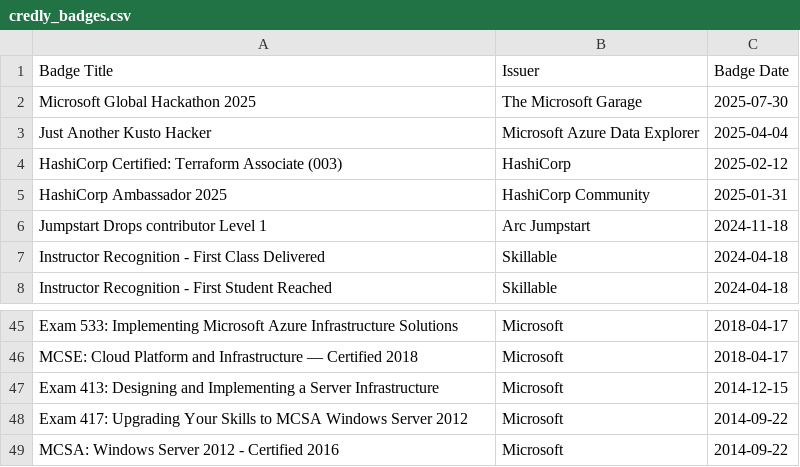
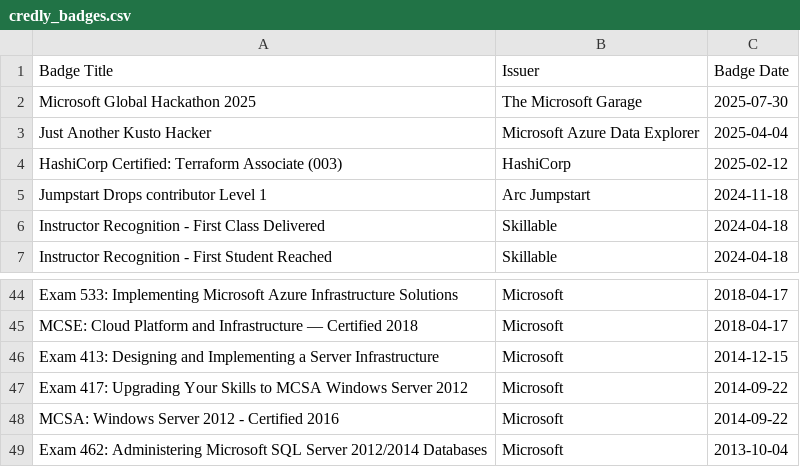
Before and after one commit to weeyin83/exam-timeline, a CSV file: credly_badges.csv, drawn as a sheet; only a part is shown, gaps mark what is left out.

```diff
--- a/credly_badges.csv
+++ b/credly_badges.csv
@@ -4,3 +4,2 @@ Just Another Kusto Hacker,Microsoft Azure Data Explorer,2025-04-04
 HashiCorp Certified: Terraform Associate (003),HashiCorp,2025-02-12
-HashiCorp Ambassador 2025,HashiCorp Community,2025-01-31
 Jumpstart Drops contributor Level 1,Arc Jumpstart,2024-11-18
@@ -49 +48,2 @@ Exam 417: Upgrading Your Skills to MCSA Windows Server 2012,Microsoft,2014-09-22
 MCSA: Windows Server 2012 - Certified 2016,Microsoft,2014-09-22
+Exam 462: Administering Microsoft SQL Server 2012/2014 Databases,Microsoft,2013-10-04
```
